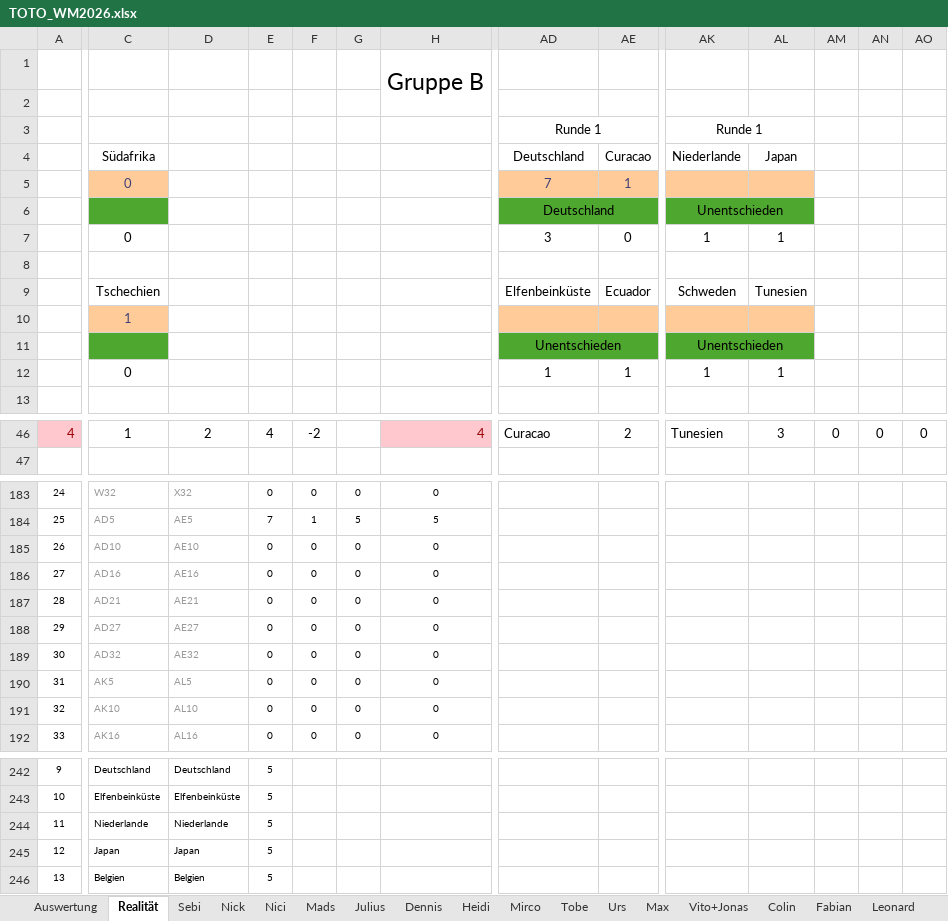
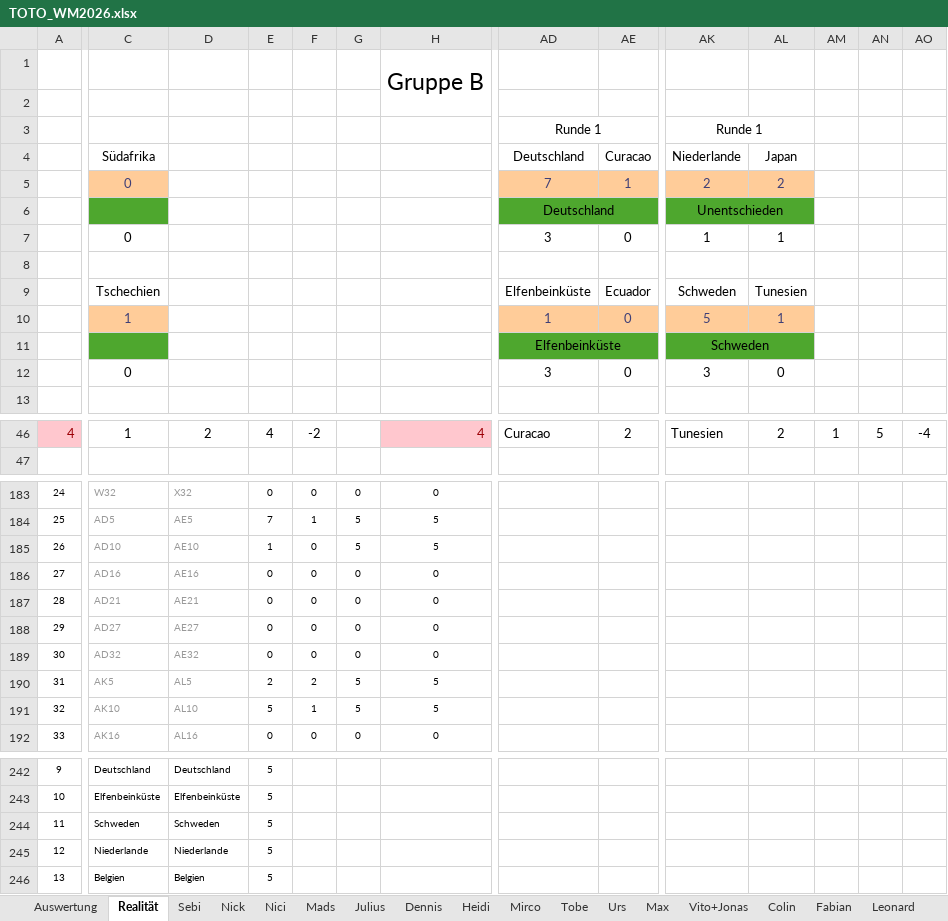
Before and after one commit to Dummisa/toto-wm2026, an Excel workbook: toto-dashboard/data/TOTO_WM2026.xlsx, sheet Realität, drawn as a sheet; only a part is shown, gaps mark what is left out; values as stored, in another font and other column widths than the file's, no borders; the diff covers the shown part only; the diff names each change by its address in the sheet, - before the commit and + after, or states it on an @@ line.

```diff
--- a/toto-dashboard/data/TOTO_WM2026.xlsx (sheet Realität)
+++ b/toto-dashboard/data/TOTO_WM2026.xlsx (sheet Realität)
-AK5: (empty)
+AK5: 2
-AL5: (empty)
+AL5: 2
-AD10: (empty)
+AD10: 1
-AE10: (empty)
+AE10: 0
-AK10: (empty)
+AK10: 5
-AL10: (empty)
+AL10: 1
-AD11: Unentschieden
+AD11: Elfenbeinküste
-AK11: Unentschieden
+AK11: Schweden
-AD12: 1
+AD12: 3
-AE12: 1
+AE12: 0
-AK12: 1
+AK12: 3
-AL12: 1
+AL12: 0
-AL46: 3
+AL46: 2
-AM46: 0
+AM46: 1
-AN46: 0
+AN46: 5
-AO46: 0
+AO46: -4
-E185: 0
+E185: 1
-G185: 0
+G185: 5
-H185: 0
+H185: 5
-E190: 0
+E190: 2
-F190: 0
+F190: 2
-G190:G191: 0
+G190:G191: 5
-H190:H191: 0
+H190:H191: 5
-E191: 0
+E191: 5
-F191: 0
+F191: 1
-C244: Niederlande
+C244: Schweden
-D244: Niederlande
+D244: Schweden
-C245: Japan
+C245: Niederlande
-D245: Japan
+D245: Niederlande
```
Also changed, not shown: 4 added rows, 4 removed rows and 66 edited cells elsewhere in this sheet, sheet Auswertung, sheet Linda, sheet Julius, sheet Vito+Jonas, sheet Tobe, sheet Fabian, 12 more sheets, formulas that keep their value, 1 other file.
